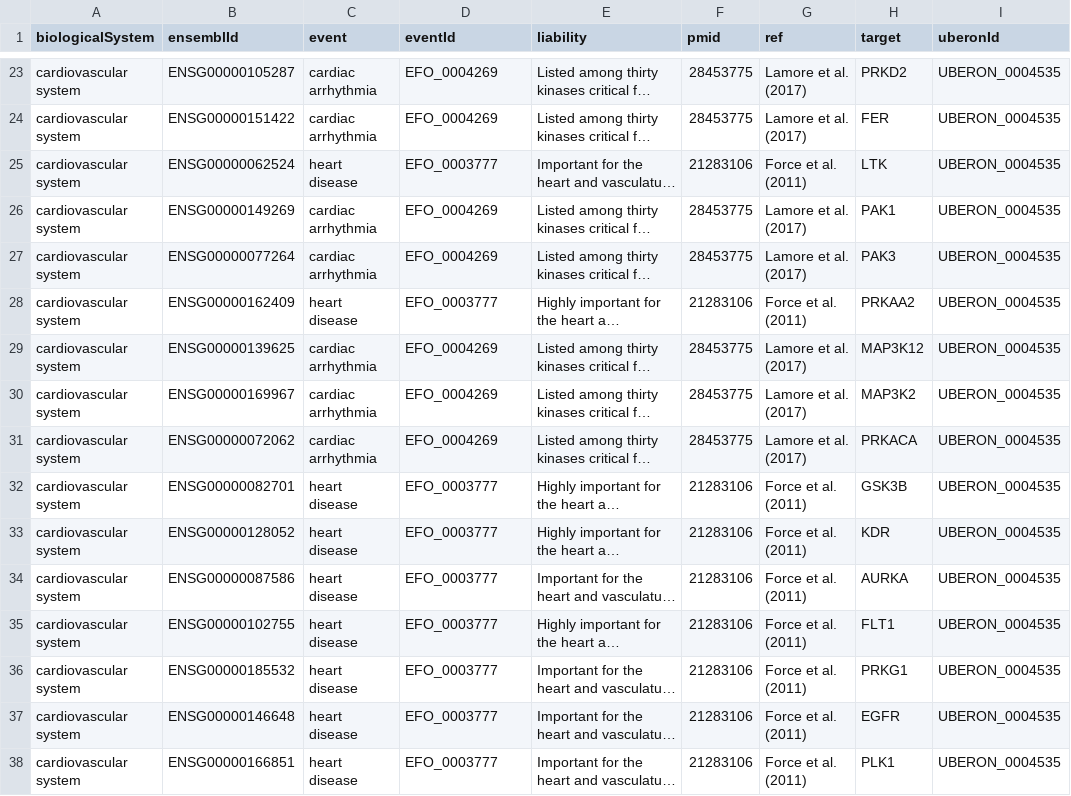
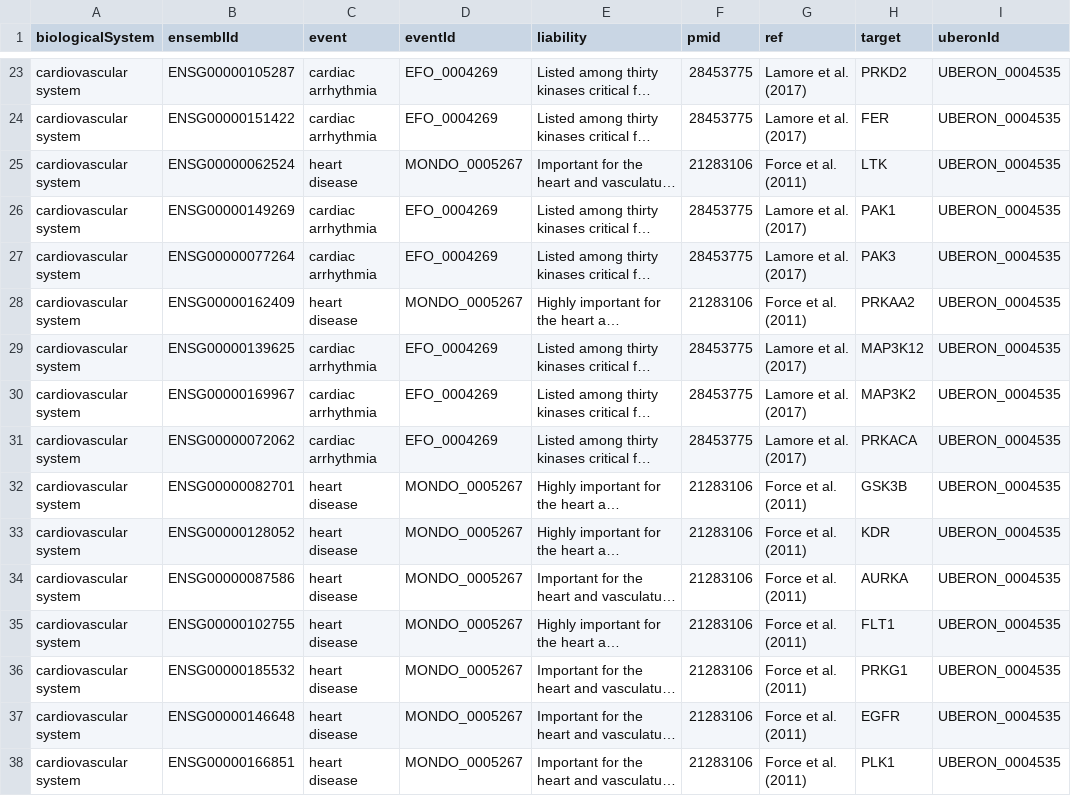
Before and after one commit to opentargets/curation, a TSV file: target_safety/safety_risks.tsv, drawn as a sheet; only a part is shown, gaps mark what is left out; long unchanged cells end in …; the diff covers the shown part only; the diff names each change by its address in the sheet, - before the commit and + after, or states it on an @@ line.

```diff
--- a/target_safety/safety_risks.tsv
+++ b/target_safety/safety_risks.tsv
-D25 (eventId): EFO_0003777
+D25 (eventId): MONDO_0005267
-D28 (eventId): EFO_0003777
+D28 (eventId): MONDO_0005267
-D32:D38 (eventId): EFO_0003777
+D32:D38 (eventId): MONDO_0005267
```
Also changed, not shown: 38 edited cells elsewhere in this file, mappings/disease/brain_crispr_studies.tsv, 4 other files.
